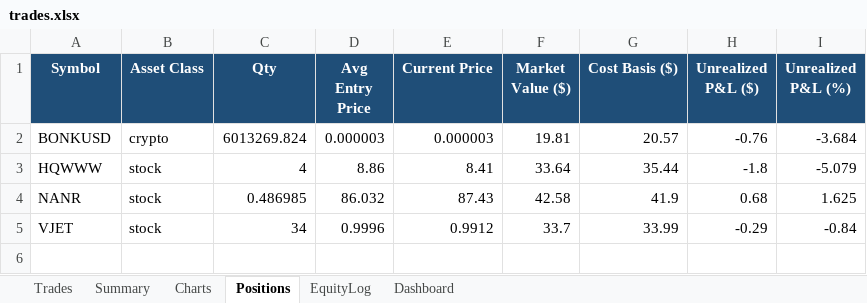
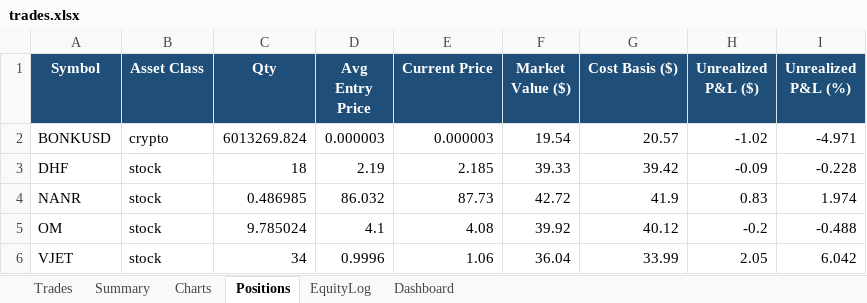
Before and after one commit to gal-ops/lpaca-trading-bo, an Excel workbook: trades.xlsx, sheet Positions, drawn as a sheet; values as stored, in another font and other column widths than the file's, no borders; conditional formats not drawn; removed rows and columns are numbered as before the commit, all else as after; the diff names each change by its address in the sheet, - before the commit and + after, or states it on an @@ line.

```diff
--- a/trades.xlsx (sheet Positions)
+++ b/trades.xlsx (sheet Positions)
-F2 (Market Value ($)): 19.81
+F2 (Market Value ($)): 19.54
-H2 (Unrealized P&L ($)): -0.76
+H2 (Unrealized P&L ($)): -1.02
-I2 (Unrealized P&L (%)): -3.684
+I2 (Unrealized P&L (%)): -4.971
-row 3: HQWWW | stock | 4 | 8.86 | 8.41 | 33.64 | 35.44 | -1.8 | -5.079
+row 3: DHF | stock | 18 | 2.19 | 2.185 | 39.33 | 39.42 | -0.09 | -0.228
-E4 (Current Price): 87.43
+E4 (Current Price): 87.73
-F4 (Market Value ($)): 42.58
+F4 (Market Value ($)): 42.72
-H4 (Unrealized P&L ($)): 0.68
+H4 (Unrealized P&L ($)): 0.83
-I4 (Unrealized P&L (%)): 1.625
+I4 (Unrealized P&L (%)): 1.974
+row 5: OM | stock | 9.785024 | 4.1 | 4.08 | 39.92 | 40.12 | -0.2 | -0.488
-E6 (Current Price): 0.9912
+E6 (Current Price): 1.06
-F6 (Market Value ($)): 33.7
+F6 (Market Value ($)): 36.04
-H6 (Unrealized P&L ($)): -0.29
+H6 (Unrealized P&L ($)): 2.05
-I6 (Unrealized P&L (%)): -0.84
+I6 (Unrealized P&L (%)): 6.042
```
Also changed, not shown: sheet Trades, sheet EquityLog, sheet Charts.
